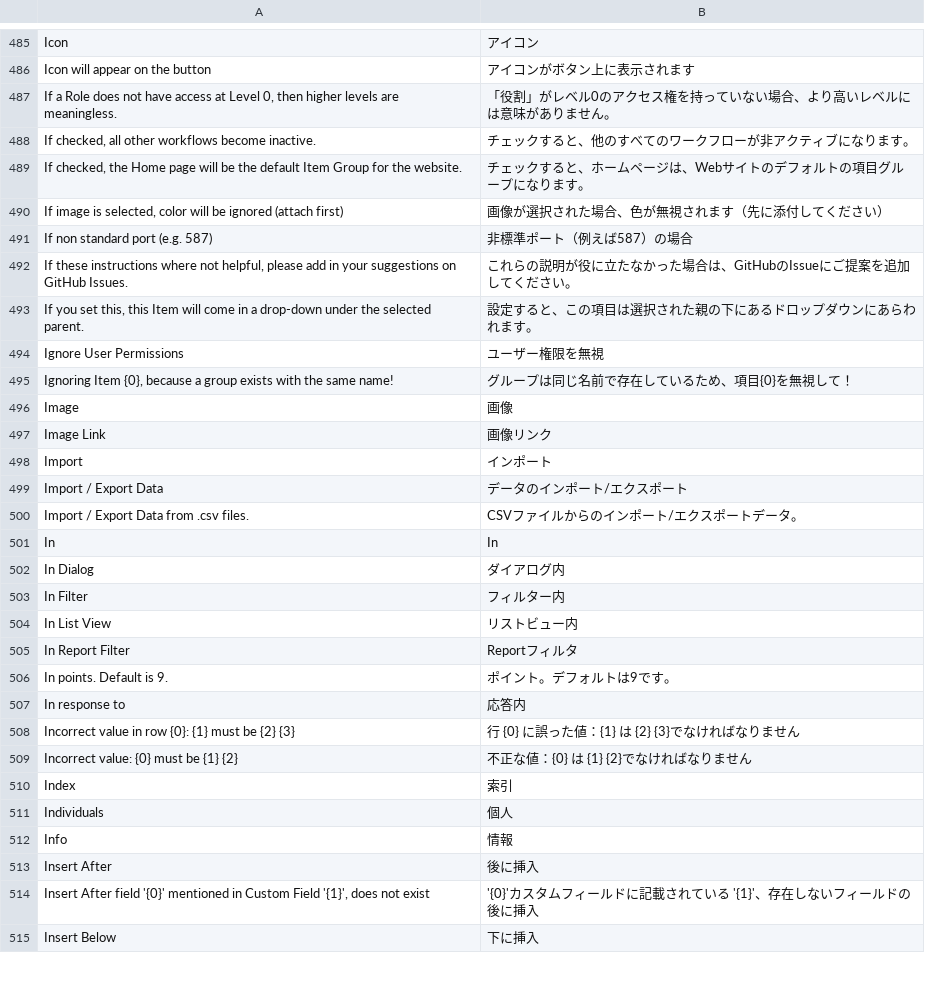
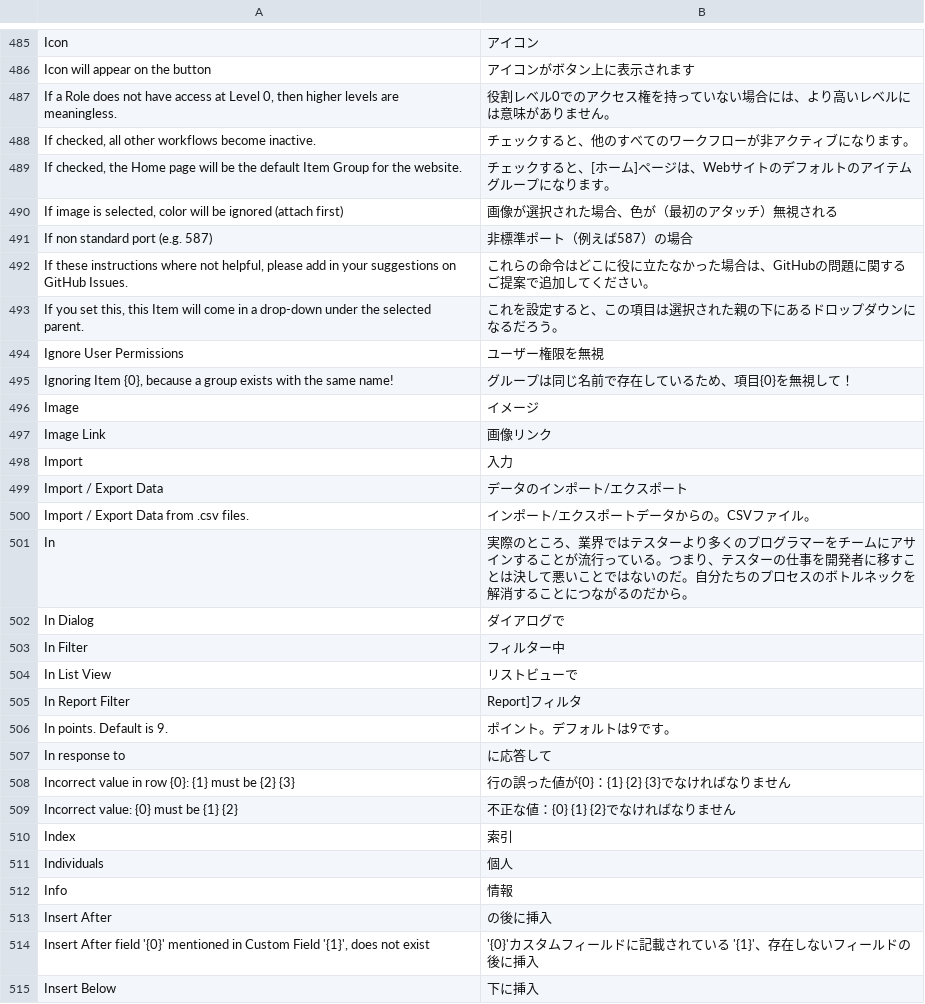
Before and after one commit to jorxzpagta/frappe, a CSV file: frappe/translations/ja.csv, drawn as a sheet; only a part is shown, gaps mark what is left out; the diff covers the shown part only.

```diff
--- a/frappe/translations/ja.csv
+++ b/frappe/translations/ja.csv
@@ -486,25 +486,25 @@ Icon,アイコン
 Icon will appear on the button,アイコンがボタン上に表示されます
-"If a Role does not have access at Level 0, then higher levels are meaningless.",「役割」がレベル0のアクセス権を持っていない場合、より高いレベルには意味がありません。
+"If a Role does not have access at Level 0, then higher levels are meaningless.",役割レベル0でのアクセス権を持っていない場合には、より高いレベルには意味がありません。
 "If checked, all other workflows become inactive.",チェックすると、他のすべてのワークフローが非アクティブになります。
-"If checked, the Home page will be the default Item Group for the website.",チェックすると、ホームページは、Webサイトのデフォルトの項目グループになります。
-"If image is selected, color will be ignored (attach first)",画像が選択された場合、色が無視されます（先に添付してください）
+"If checked, the Home page will be the default Item Group for the website.",チェックすると、[ホーム]ページは、Webサイトのデフォルトのアイテムグループになります。
+"If image is selected, color will be ignored (attach first)",画像が選択された場合、色が（最初のアタッチ）無視される
 If non standard port (e.g. 587),非標準ポート（例えば587）の場合
-"If these instructions where not helpful, please add in your suggestions on GitHub Issues.",これらの説明が役に立たなかった場合は、GitHubのIssueにご提案を追加してください。
-"If you set this, this Item will come in a drop-down under the selected parent.",設定すると、この項目は選択された親の下にあるドロップダウンにあらわれます。
+"If these instructions where not helpful, please add in your suggestions on GitHub Issues.",これらの命令はどこに役に立たなかった場合は、GitHubの問題に関するご提案で追加してください。
+"If you set this, this Item will come in a drop-down under the selected parent.",これを設定すると、この項目は選択された親の下にあるドロップダウンになるだろう。
 Ignore User Permissions,ユーザー権限を無視
 "Ignoring Item {0}, because a group exists with the same name!",グループは同じ名前で存在しているため、項目{0}を無視して！
-Image,画像
+Image,イメージ
 Image Link,画像リンク
-Import,インポート
+Import,入力
 Import / Export Data,データのインポート/エクスポート
-Import / Export Data from .csv files.,CSVファイルからのインポート/エクスポートデータ。
-In,In
-In Dialog,ダイアログ内
-In Filter,フィルター内
-In List View,リストビュー内
-In Report Filter,Reportフィルタ
+Import / Export Data from .csv files.,インポート/エクスポートデータからの。CSVファイル。
+In,実際のところ、業界ではテスターより多くのプログラマーをチームにアサインすることが流行っている。つまり、テスターの仕事を開発者に移すことは決して悪いことではないのだ。自分たちのプロセスのボトルネックを解消することにつながるのだから。
+In Dialog,ダイアログで
+In Filter,フィルター中
+In List View,リストビューで
+In Report Filter,Report]フィルタ
 In points. Default is 9.,ポイント。デフォルトは9です。
-In response to,応答内
-Incorrect value in row {0}: {1} must be {2} {3},行 {0} に誤った値：{1} は {2} {3}でなければなりません
-Incorrect value: {0} must be {1} {2},不正な値：{0} は {1} {2}でなければなりません
+In response to,に応答して
+Incorrect value in row {0}: {1} must be {2} {3},行の誤った値が{0}：{1} {2} {3}でなければなりません
+Incorrect value: {0} must be {1} {2},不正な値：{0} {1} {2}でなければなりません
 Index,索引
@@ -512,3 +512,3 @@ Individuals,個人
 Info,情報
-Insert After,後に挿入
+Insert After,の後に挿入
 "Insert After field '{0}' mentioned in Custom Field '{1}', does not exist",'{0}'カスタムフィールドに記載されている '{1}'、存在しないフィールドの後に挿入
```
Also changed, not shown: 170 edited cells elsewhere in this file, frappe/translations/id.csv, frappe/translations/pt-BR.csv, 19 other files.
